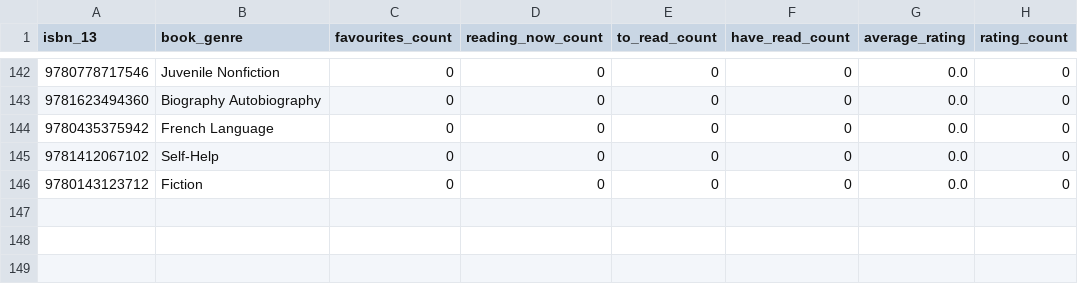
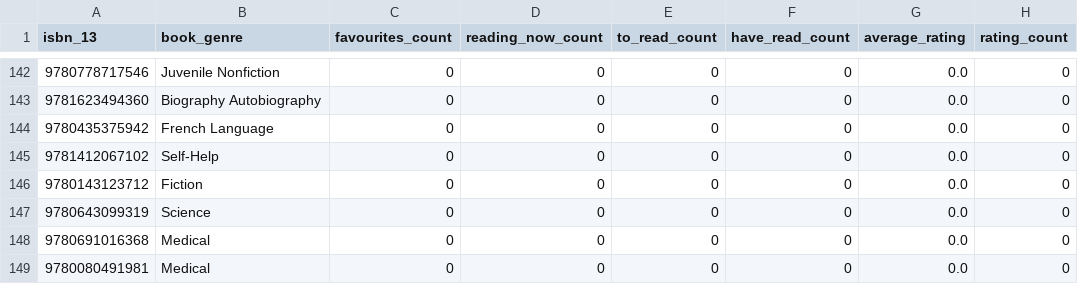
Before and after one commit to hajam09/booksystem, a CSV file: book_rating.csv, drawn as a sheet; only a part is shown, gaps mark what is left out.

```diff
--- a/book_rating.csv
+++ b/book_rating.csv
@@ -146 +146,4 @@ isbn_13,book_genre,favourites_count,reading_now_count,to_read_count,have_read_co
 9780143123712,Fiction,0,0,0,0,0.0,0
+9780643099319,Science,0,0,0,0,0.0,0
+9780691016368,Medical,0,0,0,0,0.0,0
+9780080491981,Medical,0,0,0,0,0.0,0
```
Also changed, not shown: book_description.csv, book_info.csv, 2 other files.
